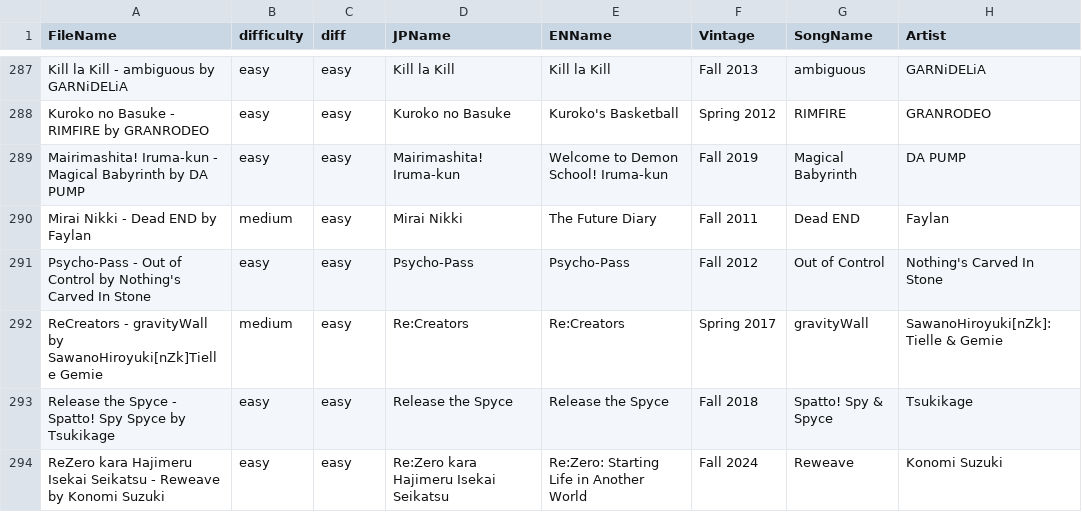
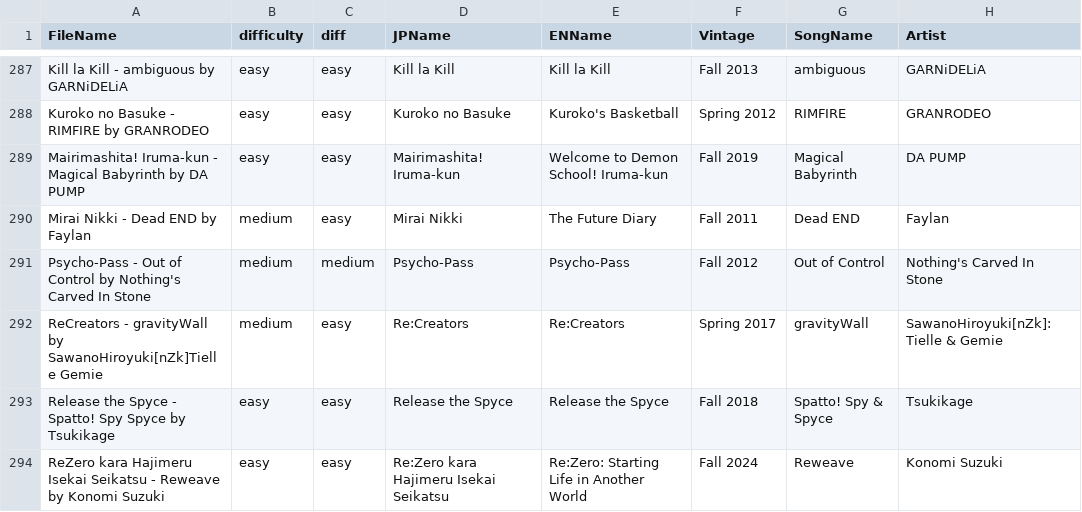
Before and after one commit to 4Lajf/quiz.karczma.moe, a CSV file: static/data/oped2.csv, drawn as a sheet; only a part is shown, gaps mark what is left out; the diff covers the shown part only; the diff names each change by its address in the sheet, - before the commit and + after, or states it on an @@ line.

```diff
--- a/static/data/oped2.csv
+++ b/static/data/oped2.csv
-B291 (difficulty): easy
+B291 (difficulty): medium
-C291 (diff): easy
+C291 (diff): medium
```
Also changed, not shown: 28 edited cells elsewhere in this file, 13 other files.
